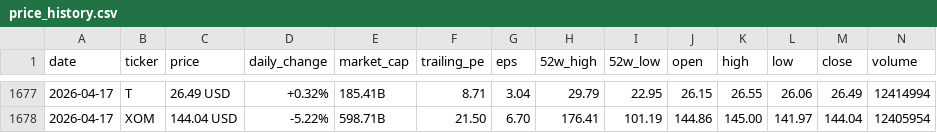
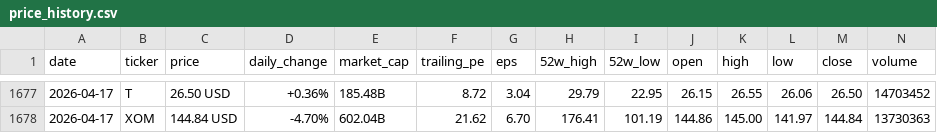
Before and after one commit to parkjunhee0510/pkrich, a CSV file: output/data/price_history.csv, drawn as a sheet; only a part is shown, gaps mark what is left out; the diff covers the shown part only.

```diff
--- a/output/data/price_history.csv
+++ b/output/data/price_history.csv
@@ -1677,2 +1677,2 @@ date,ticker,price,daily_change,market_cap,trailing_pe,eps,52w_high,52w_low,open,
-2026-04-17,T,26.49 USD,+0.32%,185.41B,8.71,3.04,29.79,22.95,26.15,26.55,26.06,26.49,12414994
-2026-04-17,XOM,144.04 USD,-5.22%,598.71B,21.50,6.70,176.41,101.19,144.86,145.00,141.97,144.04,12405954
+2026-04-17,T,26.50 USD,+0.36%,185.48B,8.72,3.04,29.79,22.95,26.15,26.55,26.06,26.50,14703452
+2026-04-17,XOM,144.84 USD,-4.70%,602.04B,21.62,6.70,176.41,101.19,144.86,145.00,141.97,144.84,13730363
```
Also changed, not shown: 1 added row, 1 removed row and 58 edited cells elsewhere in this file, 30 other files.
